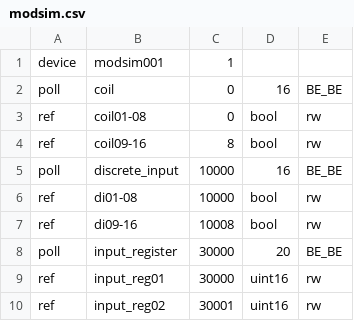
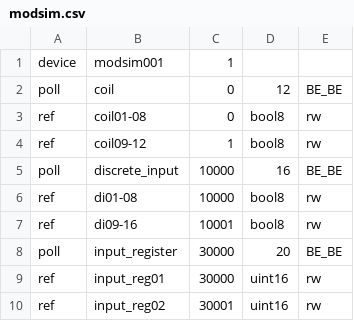
Before and after one commit to gavinying/modsim, a CSV file: examples/modsim.csv, drawn as a sheet; only a part is shown.

Commit message:
improve coils function

```diff
--- a/examples/modsim.csv
+++ b/examples/modsim.csv
@@ -1,8 +1,8 @@
 device,modsim001,1,,
-poll,coil,0,16,BE_BE
-ref,coil01-08,0,bool,rw
-ref,coil09-16,8,bool,rw
+poll,coil,0,12,BE_BE
+ref,coil01-08,0,bool8,rw
+ref,coil09-12,1,bool8,rw
 poll,discrete_input,10000,16,BE_BE
-ref,di01-08,10000,bool,rw
-ref,di09-16,10008,bool,rw
+ref,di01-08,10000,bool8,rw
+ref,di09-16,10001,bool8,rw
 poll,input_register,30000,20,BE_BE
```
Also changed, not shown: 1 other file.
